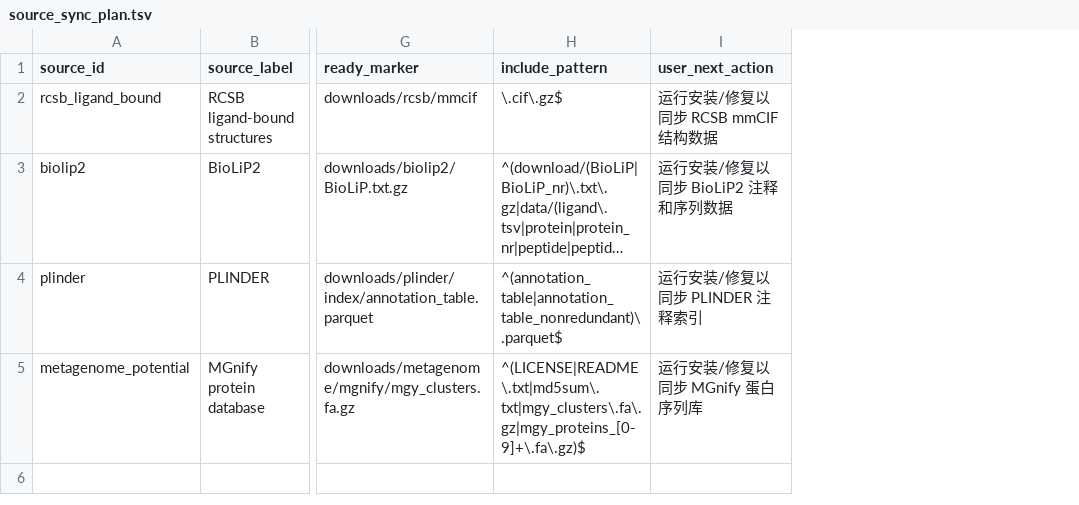
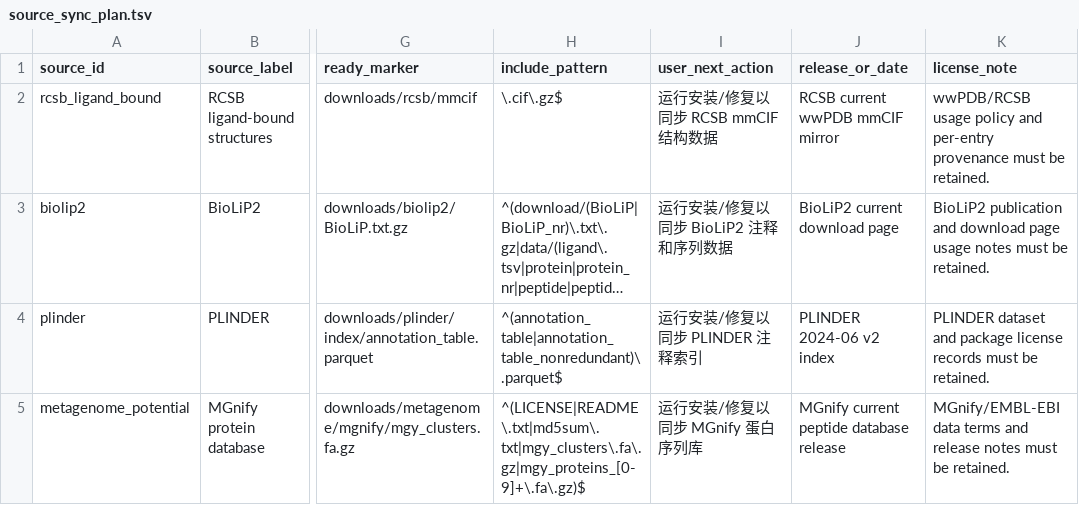
Before and after one commit to AbyssoRay/GenoLigand, a TSV file: configs/source_sync_plan.tsv, drawn as a sheet; only a part is shown, gaps mark what is left out; long unchanged cells end in …; the diff names each change by its address in the sheet, - before the commit and + after, or states it on an @@ line.

Commit message:
Close science resource provenance loop

```diff
--- a/configs/source_sync_plan.tsv
+++ b/configs/source_sync_plan.tsv
+column J (release_or_date), rows 2-5: RCSB current wwPDB mmCIF mirror | BioLiP2 current download page | PLINDER 2024-06 v2 index | MGnify current peptide database release
+column K (license_note), rows 2-5: wwPDB/RCSB usage policy and per-entry provenance must be retained. | BioLiP2 publication and download page usage notes must be retained. | PLINDER dataset and package license records must be retained. | MGnify/EMBL-EBI data terms and release notes must be retained.
```
Also changed, not shown: 4 other files.
